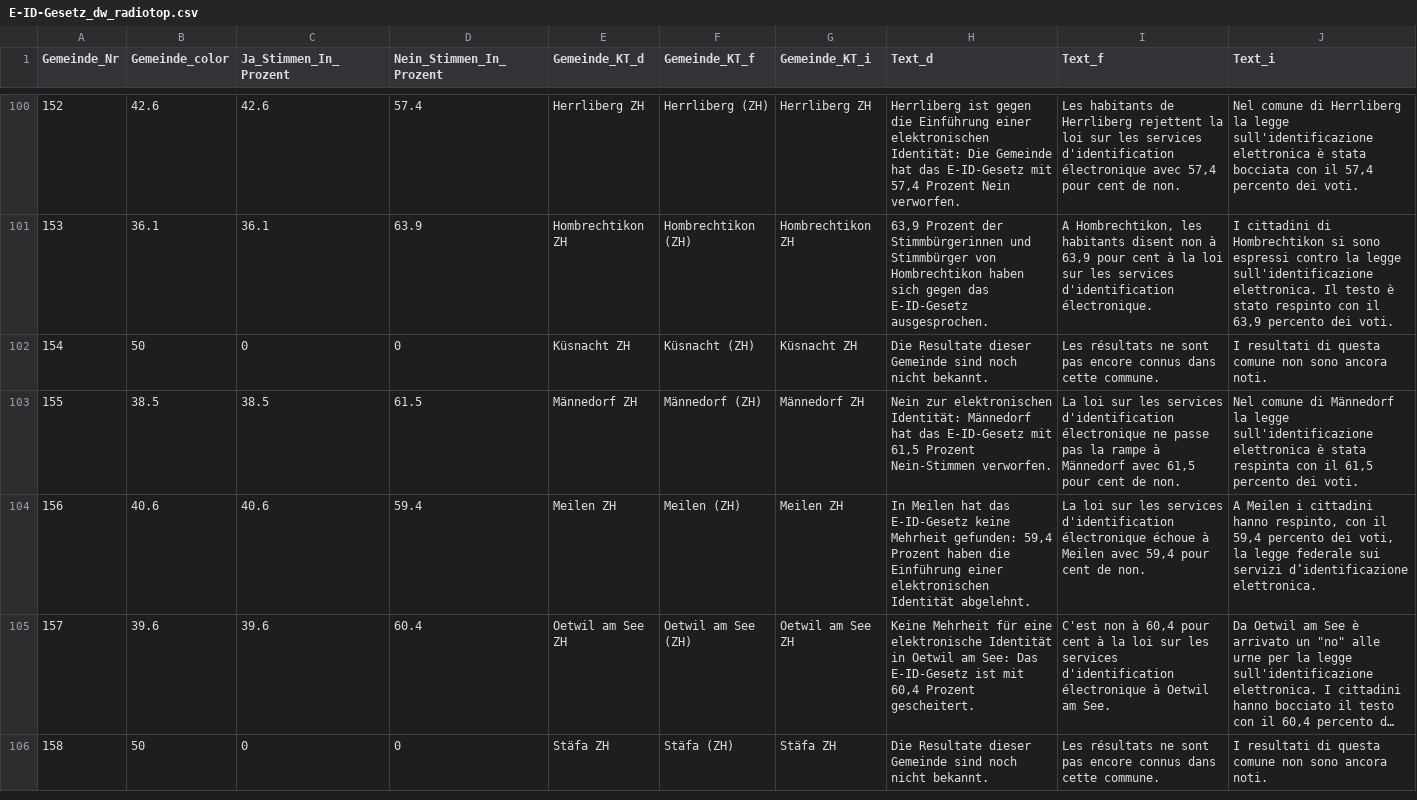
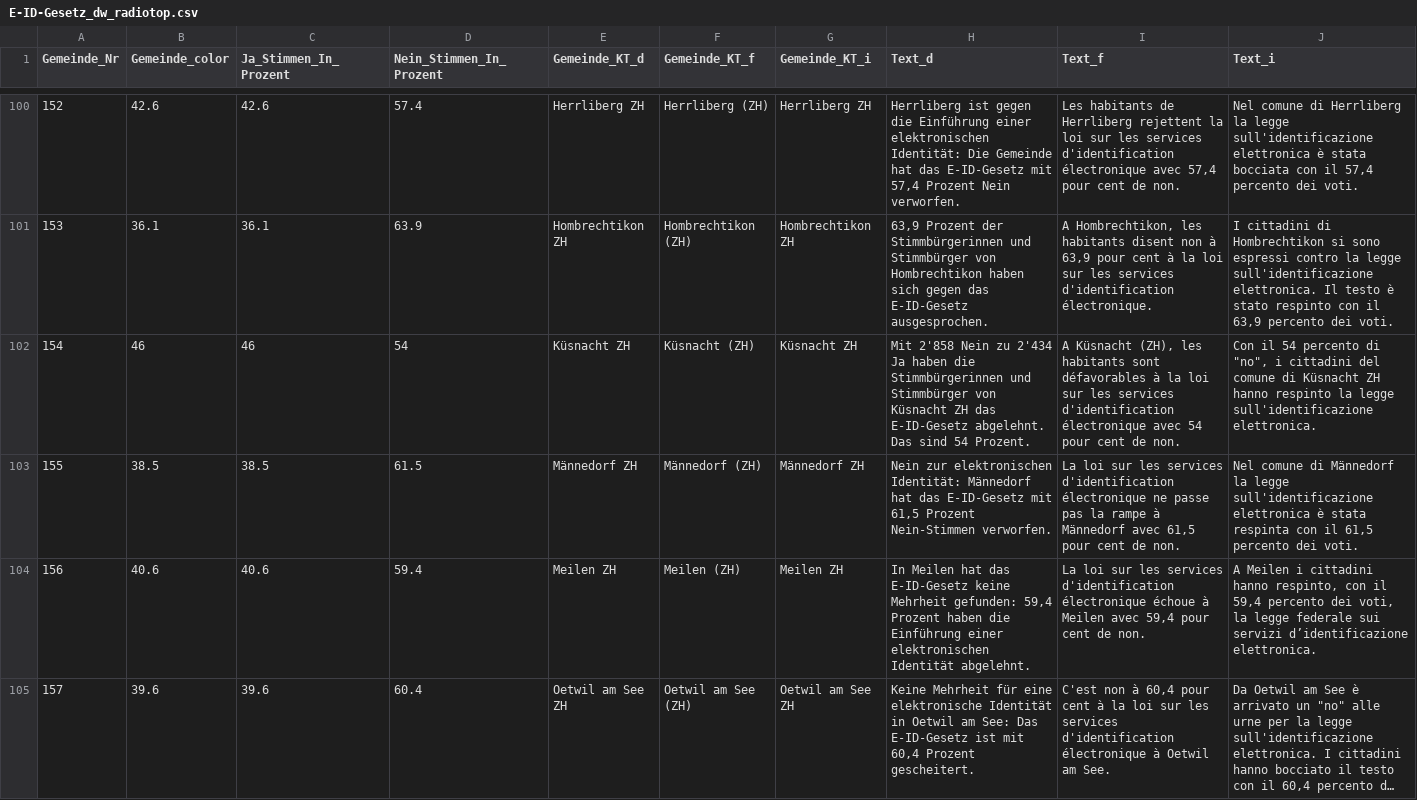
Before and after one commit to awp-finanznachrichten/lena_maerz2021, a CSV file: Output/E-ID-Gesetz_dw_radiotop.csv, drawn as a sheet; only a part is shown, gaps mark what is left out; the shorter side is filled out with more unchanged rows; long unchanged cells end in …; the diff covers the shown part only.

```diff
--- a/Output/E-ID-Gesetz_dw_radiotop.csv
+++ b/Output/E-ID-Gesetz_dw_radiotop.csv
@@ -101,3 +101,3 @@
 153,36.1,36.1,63.9,"Hombrechtikon ZH","Hombrechtikon (ZH)","Hombrechtikon ZH","63,9 Prozent der Stimmbürgerinnen und Stimmbürger von Hombrechtikon haben sich gegen das E-ID-Gesetz ausgesprochen.","A Hombrechtikon, les habitants disent non à 63,9 pour cent à la loi sur les services d'identification électronique.","I cittadini di Hombrechtikon si sono espressi contro la legge sull'identificazione elettronica. Il testo è stato respinto con il 63,9 percento dei voti."
-154,50,0,0,"Küsnacht ZH","Küsnacht (ZH)","Küsnacht ZH","Die Resultate dieser Gemeinde sind noch nicht bekannt.","Les résultats ne sont pas encore connus dans cette commune.","I resultati di questa comune non sono ancora noti."
+154,46,46,54,"Küsnacht ZH","Küsnacht (ZH)","Küsnacht ZH","Mit 2'858 Nein zu 2'434 Ja haben die Stimmbürgerinnen und Stimmbürger von Küsnacht ZH das E-ID-Gesetz abgelehnt. Das sind 54 Prozent.","A Küsnacht (ZH), les habitants sont défavorables à la loi sur les services d'identification électronique avec 54 pour cent de non.","Con il 54 percento di ""no"", i cittadini del comune di Küsnacht ZH hanno respinto la legge sull'identificazione elettronica."
 155,38.5,38.5,61.5,"Männedorf ZH","Männedorf (ZH)","Männedorf ZH","Nein zur elektronischen Identität: Männedorf hat das E-ID-Gesetz mit 61,5 Prozent Nein-Stimmen verworfen.","La loi sur les services d'identification électronique ne passe pas la rampe à Männedorf avec 61,5 pour cent de non.","Nel comune di Männedorf la legge sull'identificazione elettronica è stata respinta con il 61,5 percento dei voti."
```
Also changed, not shown: 12 edited cells elsewhere in this file, Output/Indonesien_dw_kantone.csv, Output/Indonesien_dw_radiotop.csv, 9 other files.
